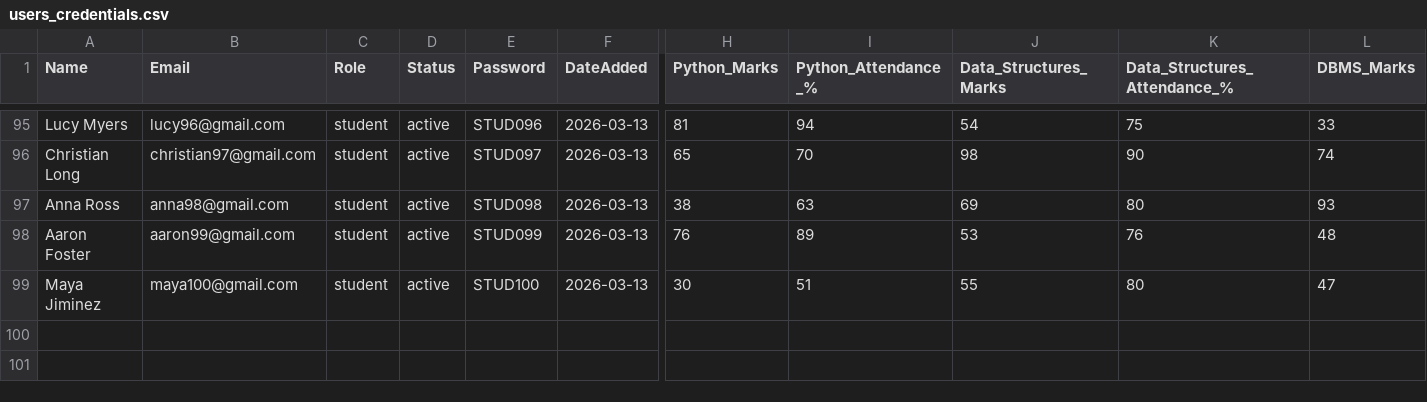
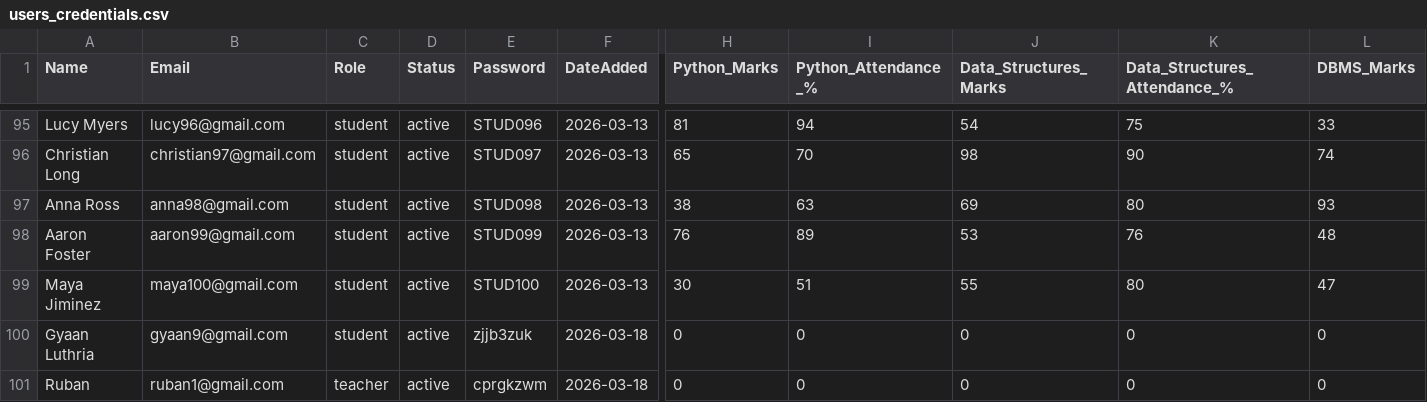
Before and after one commit to joeljaisonsebastian-dev/cia-final-draft, a CSV file: users_credentials.csv, drawn as a sheet; only a part is shown, gaps mark what is left out; rows hold the shown columns only; the diff names each change by its address in the sheet, - before the commit and + after, or states it on an @@ line.

Commit message:
Please enter the commit message for your changes. Lines starting   with ' ' will be ignored, and an empty message aborts the commit.
  On branch main
  Your branch is up to date with 'origin/main'.

  Changes to be committed:
 	modified:   users_credentials.csv

```diff
--- a/users_credentials.csv
+++ b/users_credentials.csv
+row 100: Gyaan Luthria | gyaan9@gmail.com | student | active | zjjb3zuk | 2026-03-18 | 0 | 0 | 0 | 0 | 0
+row 101: Ruban | ruban1@gmail.com | teacher | active | cprgkzwm | 2026-03-18 | 0 | 0 | 0 | 0 | 0
```
